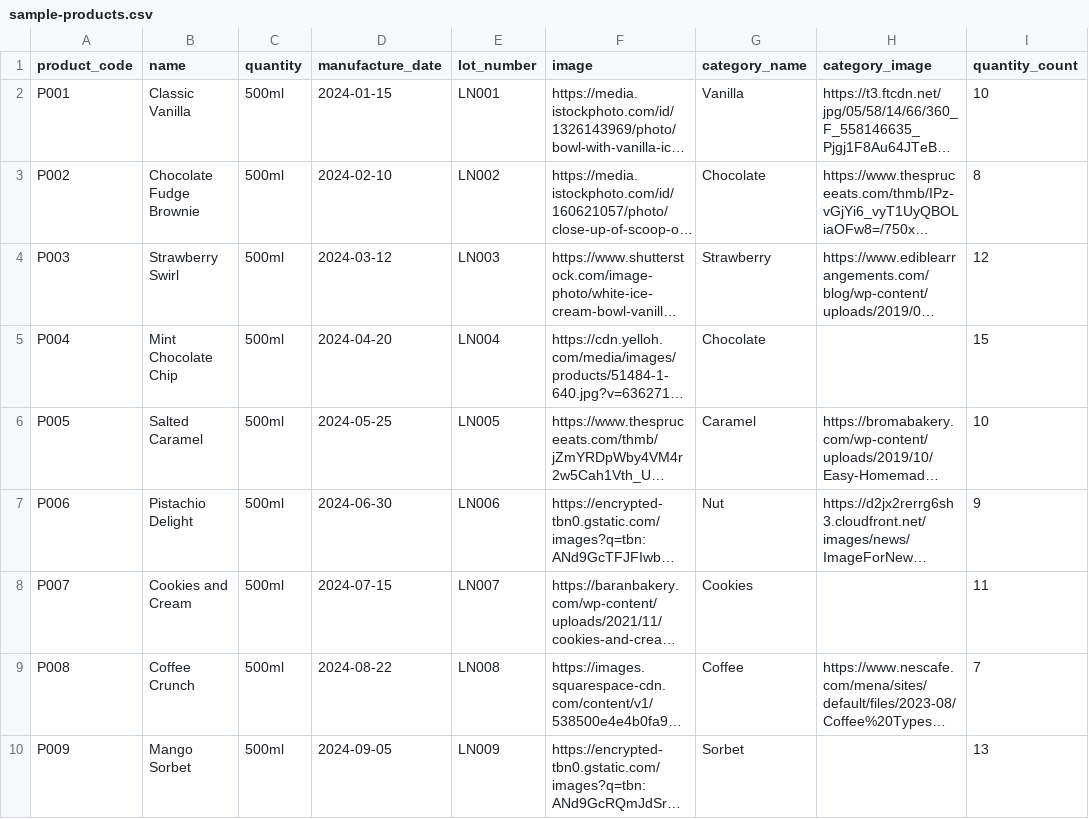
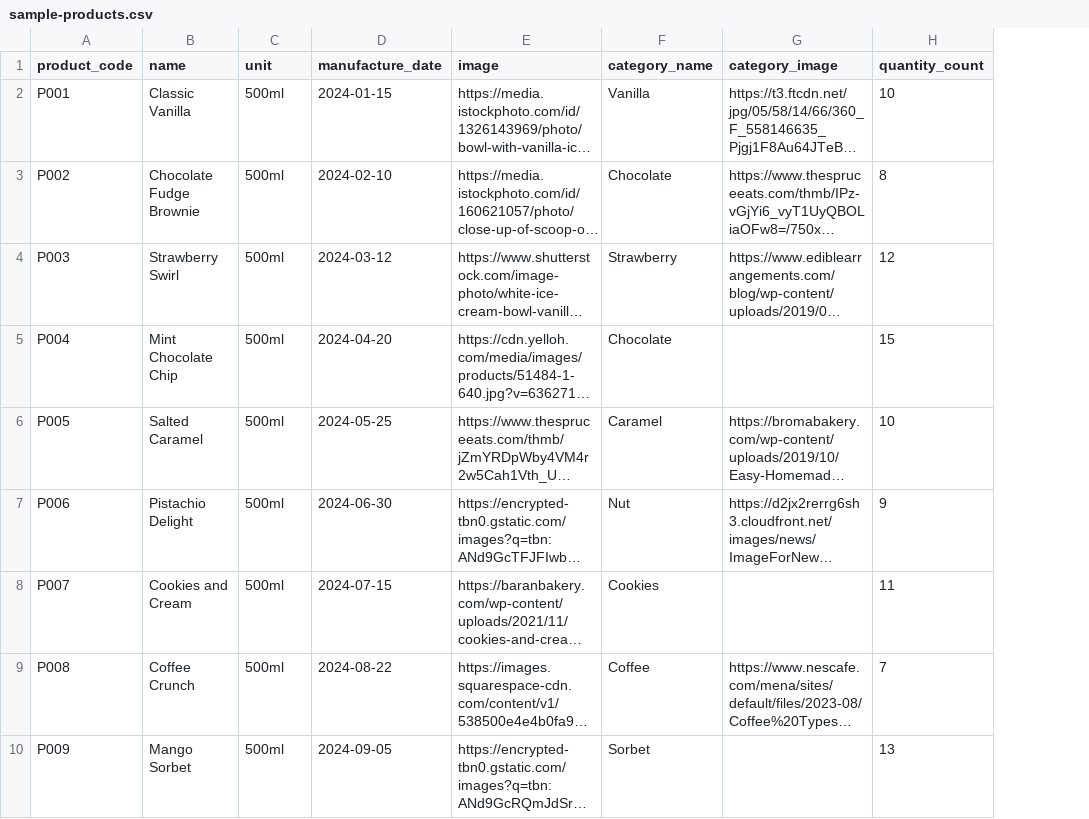
Before and after one commit to SatpalInfilogix/pos-portal, a CSV file: public/sample-products.csv, drawn as a sheet; only a part is shown; long unchanged cells end in …; the diff names each change by its address in the sheet, - before the commit and + after, or states it on an @@ line.

Commit message:
changes in product csv import

```diff
--- a/public/sample-products.csv
+++ b/public/sample-products.csv
-column E (lot_number), rows 2-10: LN001 | LN002 | LN003 | LN004 | LN005 | LN006 | LN007 | LN008 | LN009
-C1: quantity
+C1: unit
```
Also changed, not shown: 1 other file.
